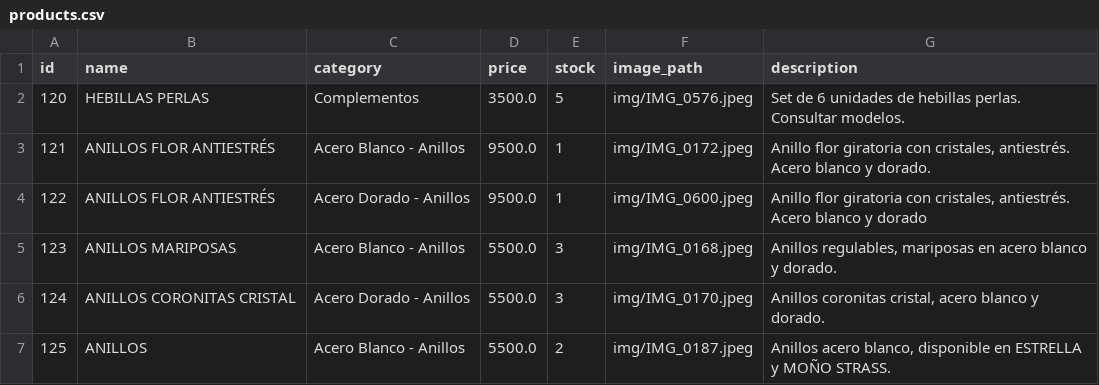
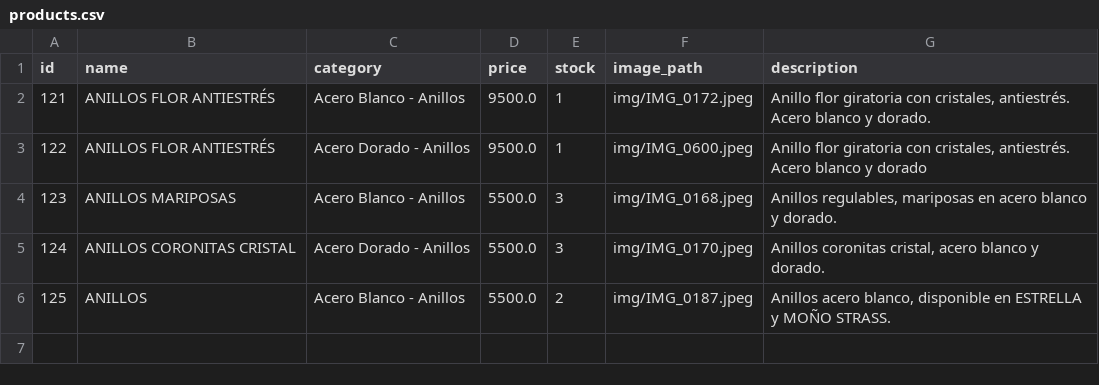
Before and after one commit to PierottiBR/glint_tienda_online, a CSV file: files_csv/products.csv, drawn as a sheet.

Commit message:
Eliminado producto: HEBILLAS PERLAS

```diff
--- a/files_csv/products.csv
+++ b/files_csv/products.csv
@@ -1,4 +1,2 @@
 id,name,category,price,stock,image_path,description
-120,HEBILLAS PERLAS ,Complementos,3500.0,5,img/IMG_0576.jpeg,"Set de 6 unidades de hebillas perlas.
-Consultar modelos. "
 121,ANILLOS FLOR ANTIESTRÉS ,Acero Blanco - Anillos,9500.0,1,img/IMG_0172.jpeg,"Anillo flor giratoria con cristales, antiestrés.
```
